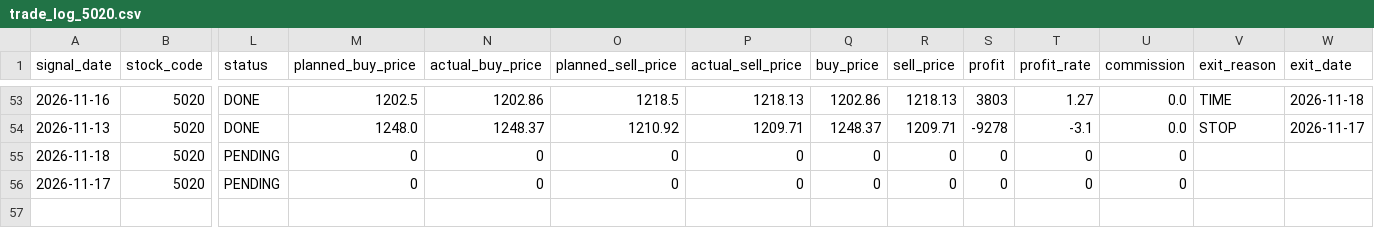
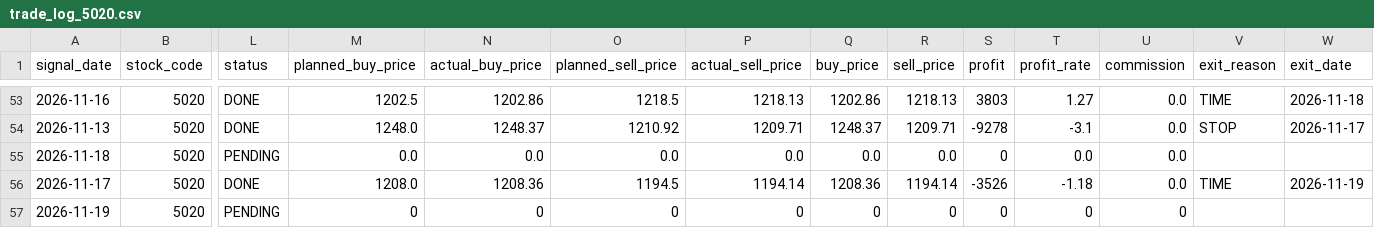
Before and after one commit to ta1k1-arakawa/stock-analyzer, a CSV file: data/trade_log_5020.csv, drawn as a sheet; only a part is shown, gaps mark what is left out; rows hold the shown columns only; the diff names each change by its address in the sheet, - before the commit and + after, or states it on an @@ line.

```diff
--- a/data/trade_log_5020.csv
+++ b/data/trade_log_5020.csv
-M55 (planned_buy_price): 0
+M55 (planned_buy_price): 0.0
-N55 (actual_buy_price): 0
+N55 (actual_buy_price): 0.0
-O55 (planned_sell_price): 0
+O55 (planned_sell_price): 0.0
-P55 (actual_sell_price): 0
+P55 (actual_sell_price): 0.0
-Q55 (buy_price): 0
+Q55 (buy_price): 0.0
-R55 (sell_price): 0
+R55 (sell_price): 0.0
-T55 (profit_rate): 0
+T55 (profit_rate): 0.0
-U55:U56 (commission): 0
+U55:U56 (commission): 0.0
-L56 (status): PENDING
+L56 (status): DONE
-M56 (planned_buy_price): 0
+M56 (planned_buy_price): 1208.0
-N56 (actual_buy_price): 0
+N56 (actual_buy_price): 1208.36
-O56 (planned_sell_price): 0
+O56 (planned_sell_price): 1194.5
-P56 (actual_sell_price): 0
+P56 (actual_sell_price): 1194.14
-Q56 (buy_price): 0
+Q56 (buy_price): 1208.36
-R56 (sell_price): 0
+R56 (sell_price): 1194.14
-S56 (profit): 0
+S56 (profit): -3526
-T56 (profit_rate): 0
+T56 (profit_rate): -1.18
-V56 (exit_reason): (empty)
+V56 (exit_reason): TIME
-W56 (exit_date): (empty)
+W56 (exit_date): 2026-11-19
+row 57: 2026-11-19 | 5020 | PENDING | 0 | 0 | 0 | 0 | 0 | 0 | 0 | 0 | 0
```
Also changed, not shown: data/trade_log_8306.csv, 3 other files.
